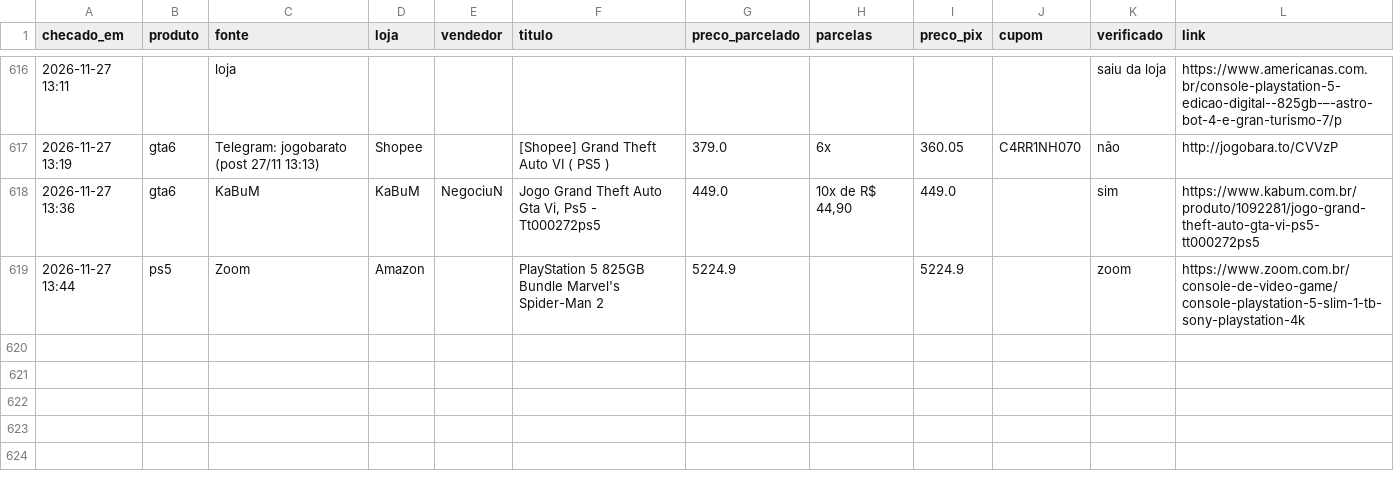
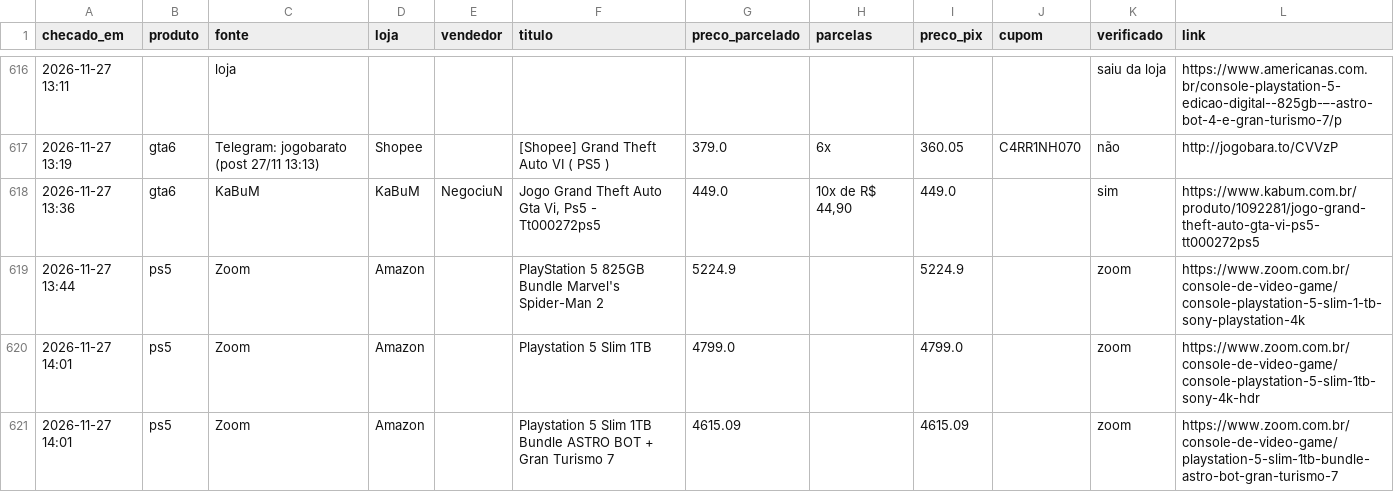
Before and after one commit to leo-barbieri/monitor-precos, a CSV file: data/historico.csv, drawn as a sheet; only a part is shown, gaps mark what is left out.

```diff
--- a/data/historico.csv
+++ b/data/historico.csv
@@ -619 +619,3 @@ checado_em,produto,fonte,loja,vendedor,titulo,preco_parcelado,parcelas,preco_pix
 2026-11-27 13:44,ps5,Zoom,Amazon,,PlayStation 5 825GB Bundle Marvel's Spider-Man 2,5224.9,,5224.9,,zoom,https://www.zoom.com.br/console-de-video-game/console-playstation-5-slim-1-tb-sony-playstation-4k
+2026-11-27 14:01,ps5,Zoom,Amazon,,Playstation 5 Slim 1TB,4799.0,,4799.0,,zoom,https://www.zoom.com.br/console-de-video-game/console-playstation-5-slim-1tb-sony-4k-hdr
+2026-11-27 14:01,ps5,Zoom,Amazon,,Playstation 5 Slim 1TB Bundle ASTRO BOT + Gran Turismo 7,4615.09,,4615.09,,zoom,https://www.zoom.com.br/console-de-video-game/playstation-5-slim-1tb-bundle-astro-bot-gran-turismo-7
```
Also changed, not shown: 1 other file.
